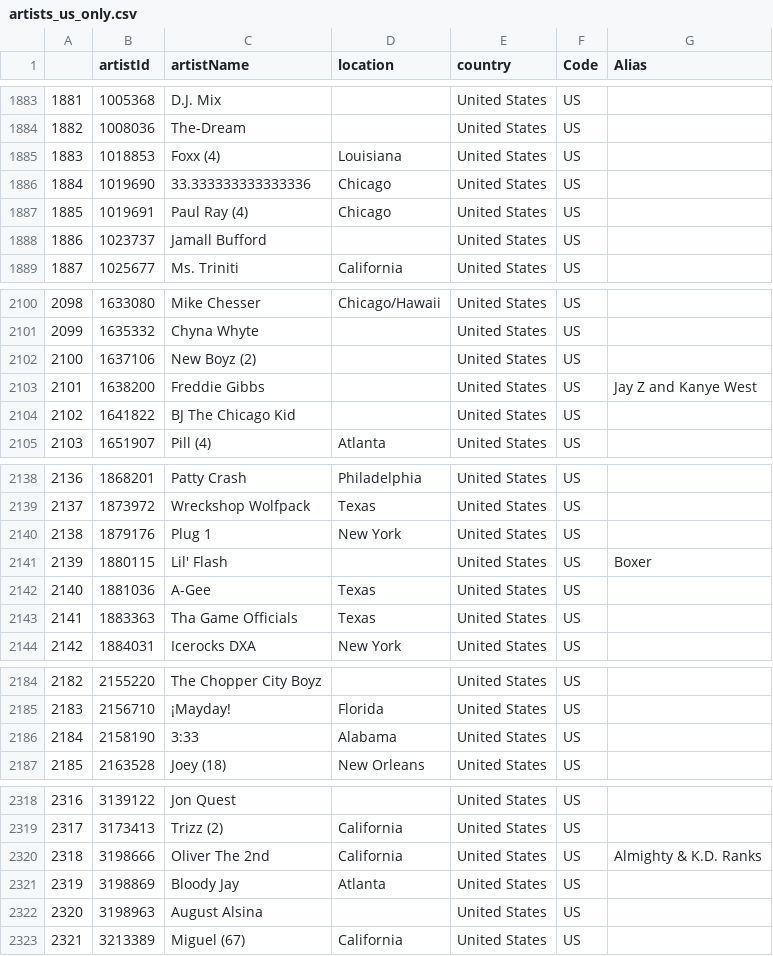
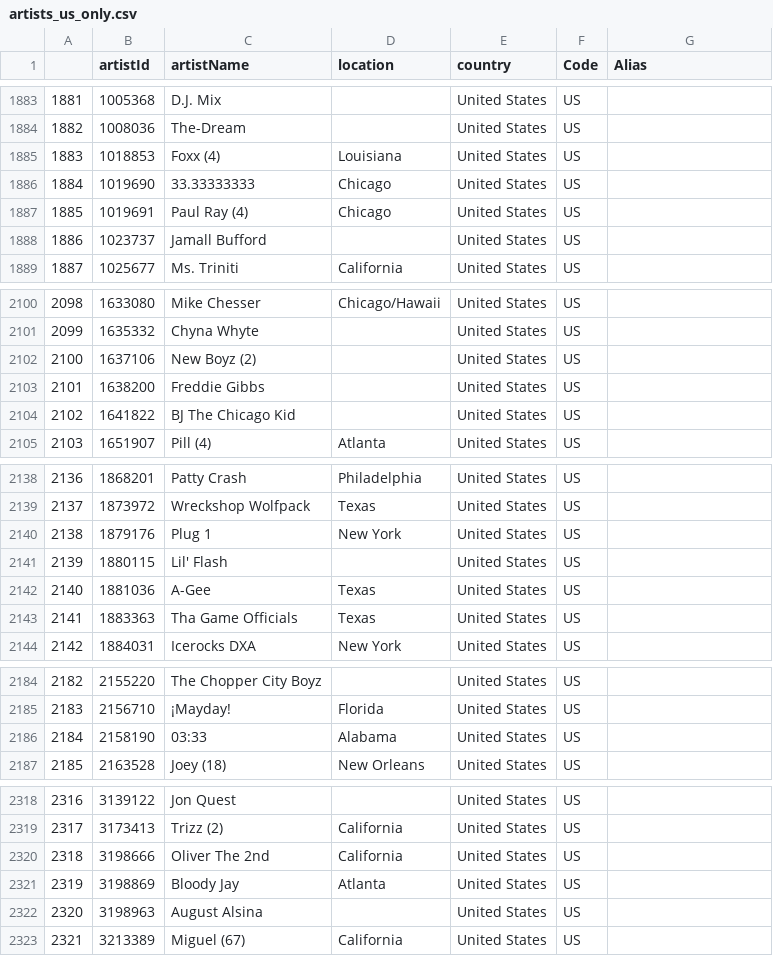
Before and after one commit to portis123/hiphopcollabnetworks, a CSV file: artists_us_only.csv, drawn as a sheet; only a part is shown, gaps mark what is left out; the diff covers the shown part only.

Commit message:
Artists that still needed locations found

```diff
--- a/artists_us_only.csv
+++ b/artists_us_only.csv
@@ -1885,3 +1885,3 @@
 1883,1018853,Foxx (4),Louisiana,United States,US,
-1884,1019690,33.333333333333336,Chicago,United States,US,
+1884,1019690,33.33333333,Chicago,United States,US,
 1885,1019691,Paul Ray (4),Chicago,United States,US,
@@ -2102,3 +2102,3 @@
 2100,1637106,New Boyz (2),,United States,US,
-2101,1638200,Freddie Gibbs,,United States,US,Jay Z and Kanye West
+2101,1638200,Freddie Gibbs,,United States,US,
 2102,1641822,BJ The Chicago Kid,,United States,US,
@@ -2140,3 +2140,3 @@
 2138,1879176,Plug 1,New York,United States,US,
-2139,1880115,Lil' Flash,,United States,US,Boxer
+2139,1880115,Lil' Flash,,United States,US,
 2140,1881036,A-Gee,Texas,United States,US,
@@ -2185,3 +2185,3 @@
 2183,2156710,¡Mayday!,Florida,United States,US,
-2184,2158190,3:33,Alabama,United States,US,
+2184,2158190,03:33,Alabama,United States,US,
 2185,2163528,Joey (18),New Orleans,United States,US,
@@ -2319,3 +2319,3 @@
 2317,3173413,Trizz (2),California,United States,US,
-2318,3198666,Oliver The 2nd,California,United States,US,Almighty & K.D. Ranks
+2318,3198666,Oliver The 2nd,California,United States,US,
 2319,3198869,Bloody Jay,Atlanta,United States,US,
```
Also changed, not shown: 13 edited cells elsewhere in this file, 1 other file.
